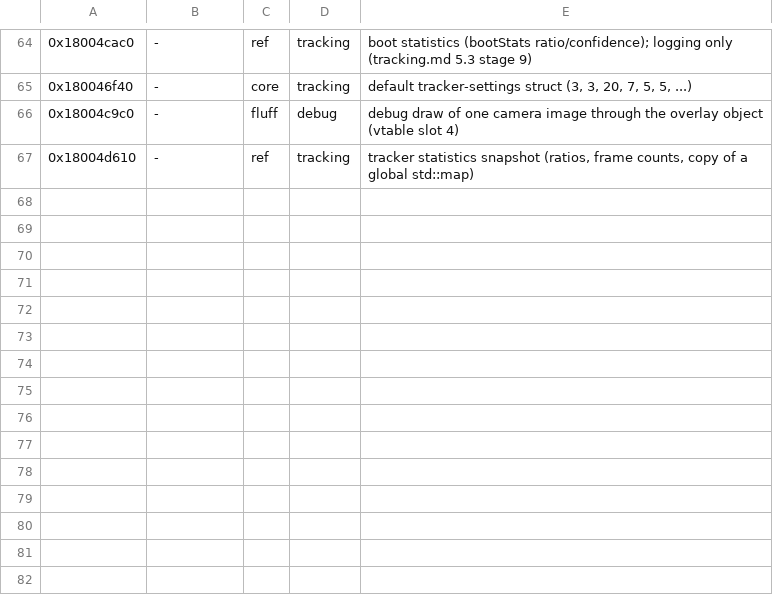
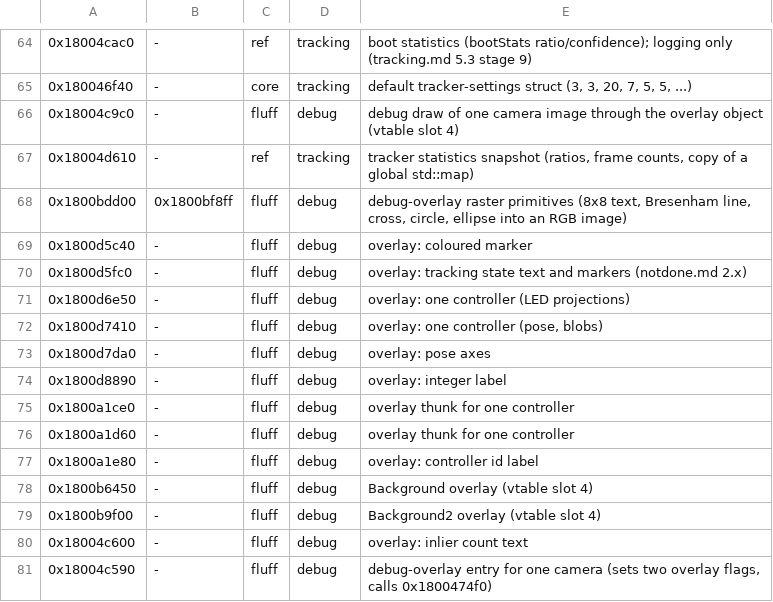
Before and after one commit to Yeet-Masta/psvr2-linux-adapter, a TSV file: scripts/sony-re/triage/overrides.tsv, drawn as a sheet; only a part is shown, gaps mark what is left out.

```diff
--- a/scripts/sony-re/triage/overrides.tsv
+++ b/scripts/sony-re/triage/overrides.tsv
@@ -67 +67,15 @@
 0x18004d610	-	ref	tracking	tracker statistics snapshot (ratios, frame counts, copy of a global std::map)
+0x1800bdd00	0x1800bf8ff	fluff	debug	debug-overlay raster primitives (8x8 text, Bresenham line, cross, circle, ellipse into an RGB image)
+0x1800d5c40	-	fluff	debug	overlay: coloured marker
+0x1800d5fc0	-	fluff	debug	overlay: tracking state text and markers (notdone.md 2.x)
+0x1800d6e50	-	fluff	debug	overlay: one controller (LED projections)
+0x1800d7410	-	fluff	debug	overlay: one controller (pose, blobs)
+0x1800d7da0	-	fluff	debug	overlay: pose axes
+0x1800d8890	-	fluff	debug	overlay: integer label
+0x1800a1ce0	-	fluff	debug	overlay thunk for one controller
+0x1800a1d60	-	fluff	debug	overlay thunk for one controller
+0x1800a1e80	-	fluff	debug	overlay: controller id label
+0x1800b6450	-	fluff	debug	Background overlay (vtable slot 4)
+0x1800b9f00	-	fluff	debug	Background2 overlay (vtable slot 4)
+0x18004c600	-	fluff	debug	overlay: inlier count text
+0x18004c590	-	fluff	debug	debug-overlay entry for one camera (sets two overlay flags, calls 0x1800474f0)
```
Also changed, not shown: scripts/sony-re/triage.tsv, 3 other files.
